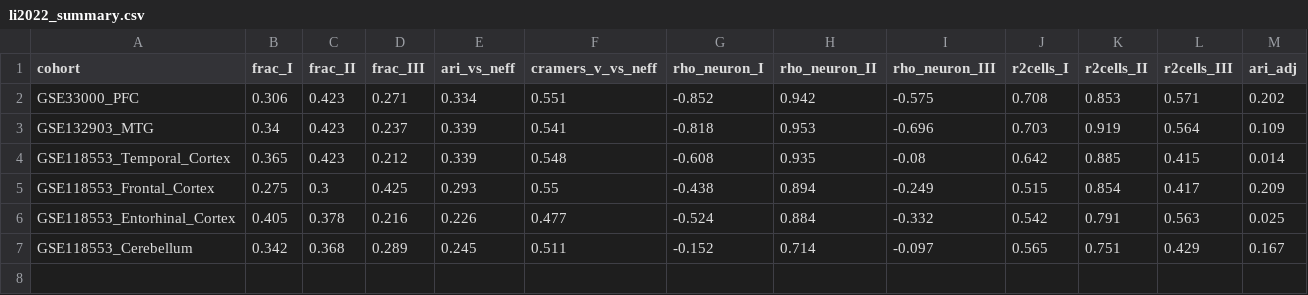
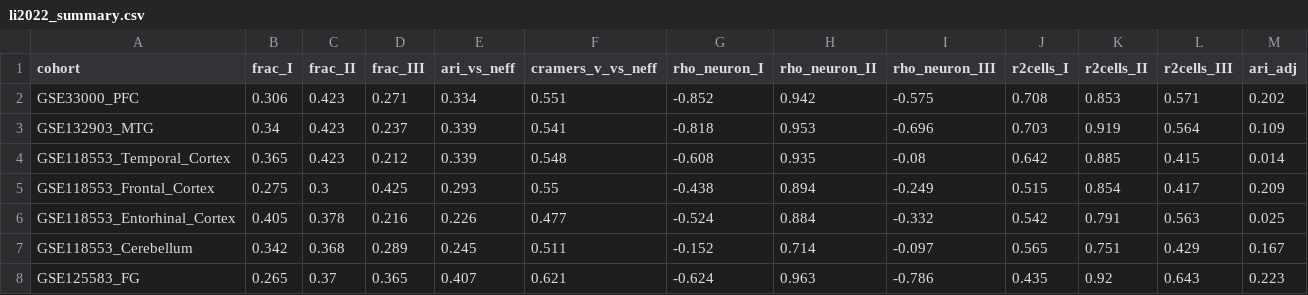
Before and after one commit to HanTaeH/TAE, a CSV file: results/rq2_li2022/li2022_summary.csv, drawn as a sheet; only a part is shown; rows hold the shown columns only; the diff names each change by its address in the sheet, - before the commit and + after, or states it on an @@ line.

```diff
--- a/results/rq2_li2022/li2022_summary.csv
+++ b/results/rq2_li2022/li2022_summary.csv
+row 8: GSE125583_FG | 0.265 | 0.37 | 0.365 | 0.407 | 0.621 | -0.624 | 0.963 | -0.786 | 0.435 | 0.92 | 0.643 | 0.223
```
Also changed, not shown: results/deconv/deconv_adjustment_summary.csv, results/null/null_summary.csv, 27 other files.
